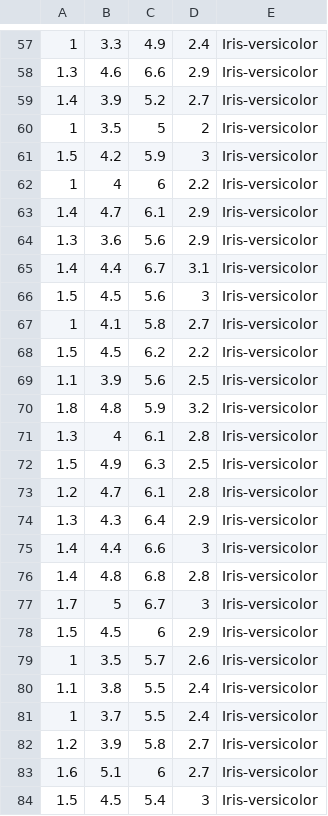
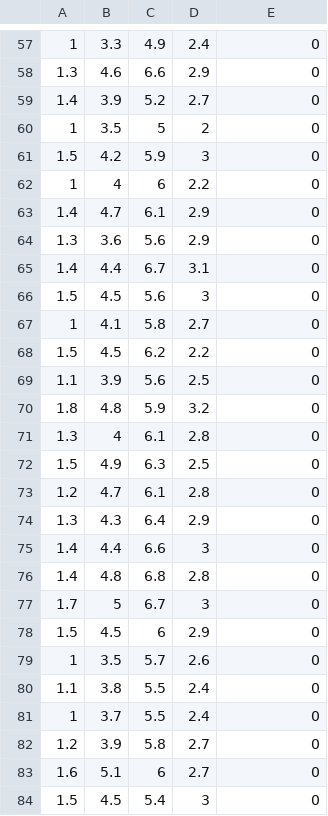
Before and after one commit to luzhixiu/M2ROC, a CSV file: FeatureSelected/GainRatio.csv, drawn as a sheet; only a part is shown, gaps mark what is left out; the diff covers the shown part only.

```diff
--- a/FeatureSelected/GainRatio.csv
+++ b/FeatureSelected/GainRatio.csv
@@ -57,28 +57,28 @@
-1,3.3,4.9,2.4,Iris-versicolor
-1.3,4.6,6.6,2.9,Iris-versicolor
-1.4,3.9,5.2,2.7,Iris-versicolor
-1,3.5,5,2,Iris-versicolor
-1.5,4.2,5.9,3,Iris-versicolor
-1,4,6,2.2,Iris-versicolor
-1.4,4.7,6.1,2.9,Iris-versicolor
-1.3,3.6,5.6,2.9,Iris-versicolor
-1.4,4.4,6.7,3.1,Iris-versicolor
-1.5,4.5,5.6,3,Iris-versicolor
-1,4.1,5.8,2.7,Iris-versicolor
-1.5,4.5,6.2,2.2,Iris-versicolor
-1.1,3.9,5.6,2.5,Iris-versicolor
-1.8,4.8,5.9,3.2,Iris-versicolor
-1.3,4,6.1,2.8,Iris-versicolor
-1.5,4.9,6.3,2.5,Iris-versicolor
-1.2,4.7,6.1,2.8,Iris-versicolor
-1.3,4.3,6.4,2.9,Iris-versicolor
-1.4,4.4,6.6,3,Iris-versicolor
-1.4,4.8,6.8,2.8,Iris-versicolor
-1.7,5,6.7,3,Iris-versicolor
-1.5,4.5,6,2.9,Iris-versicolor
-1,3.5,5.7,2.6,Iris-versicolor
-1.1,3.8,5.5,2.4,Iris-versicolor
-1,3.7,5.5,2.4,Iris-versicolor
-1.2,3.9,5.8,2.7,Iris-versicolor
-1.6,5.1,6,2.7,Iris-versicolor
-1.5,4.5,5.4,3,Iris-versicolor
+1,3.3,4.9,2.4,0
+1.3,4.6,6.6,2.9,0
+1.4,3.9,5.2,2.7,0
+1,3.5,5,2,0
+1.5,4.2,5.9,3,0
+1,4,6,2.2,0
+1.4,4.7,6.1,2.9,0
+1.3,3.6,5.6,2.9,0
+1.4,4.4,6.7,3.1,0
+1.5,4.5,5.6,3,0
+1,4.1,5.8,2.7,0
+1.5,4.5,6.2,2.2,0
+1.1,3.9,5.6,2.5,0
+1.8,4.8,5.9,3.2,0
+1.3,4,6.1,2.8,0
+1.5,4.9,6.3,2.5,0
+1.2,4.7,6.1,2.8,0
+1.3,4.3,6.4,2.9,0
+1.4,4.4,6.6,3,0
+1.4,4.8,6.8,2.8,0
+1.7,5,6.7,3,0
+1.5,4.5,6,2.9,0
+1,3.5,5.7,2.6,0
+1.1,3.8,5.5,2.4,0
+1,3.7,5.5,2.4,0
+1.2,3.9,5.8,2.7,0
+1.6,5.1,6,2.7,0
+1.5,4.5,5.4,3,0
```
Also changed, not shown: 121 edited cells elsewhere in this file, FeatureSelected/InformationGain.csv, FeatureSelected/OneVsRest.csv, 8 other files.
